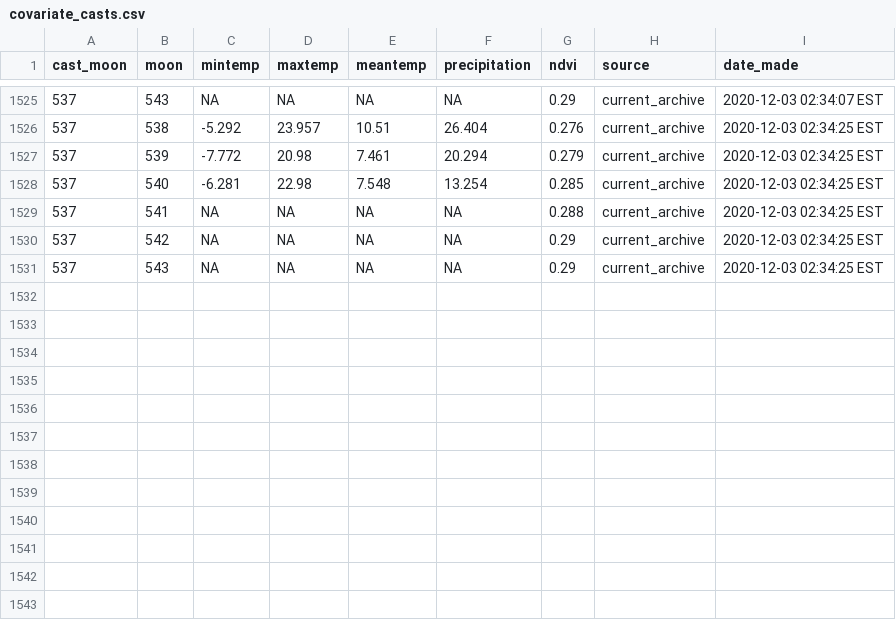
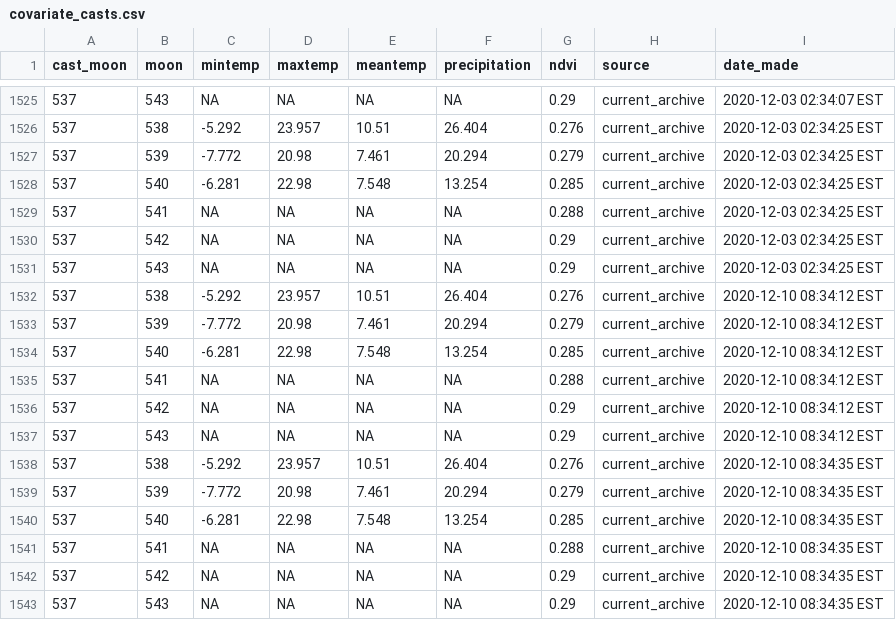
Before and after one commit to weecology/portal-forecasts, a CSV file: data/covariate_casts.csv, drawn as a sheet; only a part is shown, gaps mark what is left out; the diff names each change by its address in the sheet, - before the commit and + after, or states it on an @@ line.

```diff
--- a/data/covariate_casts.csv
+++ b/data/covariate_casts.csv
+row 1532: 537 | 538 | -5.292 | 23.957 | 10.51 | 26.404 | 0.276 | current_archive | 2020-12-10 08:34:12 EST
+row 1533: 537 | 539 | -7.772 | 20.98 | 7.461 | 20.294 | 0.279 | current_archive | 2020-12-10 08:34:12 EST
+row 1534: 537 | 540 | -6.281 | 22.98 | 7.548 | 13.254 | 0.285 | current_archive | 2020-12-10 08:34:12 EST
+row 1535: 537 | 541 | NA | NA | NA | NA | 0.288 | current_archive | 2020-12-10 08:34:12 EST
+row 1536: 537 | 542 | NA | NA | NA | NA | 0.29 | current_archive | 2020-12-10 08:34:12 EST
+row 1537: 537 | 543 | NA | NA | NA | NA | 0.29 | current_archive | 2020-12-10 08:34:12 EST
+row 1538: 537 | 538 | -5.292 | 23.957 | 10.51 | 26.404 | 0.276 | current_archive | 2020-12-10 08:34:35 EST
+row 1539: 537 | 539 | -7.772 | 20.98 | 7.461 | 20.294 | 0.279 | current_archive | 2020-12-10 08:34:35 EST
+row 1540: 537 | 540 | -6.281 | 22.98 | 7.548 | 13.254 | 0.285 | current_archive | 2020-12-10 08:34:35 EST
+row 1541: 537 | 541 | NA | NA | NA | NA | 0.288 | current_archive | 2020-12-10 08:34:35 EST
+row 1542: 537 | 542 | NA | NA | NA | NA | 0.29 | current_archive | 2020-12-10 08:34:35 EST
+row 1543: 537 | 543 | NA | NA | NA | NA | 0.29 | current_archive | 2020-12-10 08:34:35 EST
```
Also changed, not shown: 1 other file.
